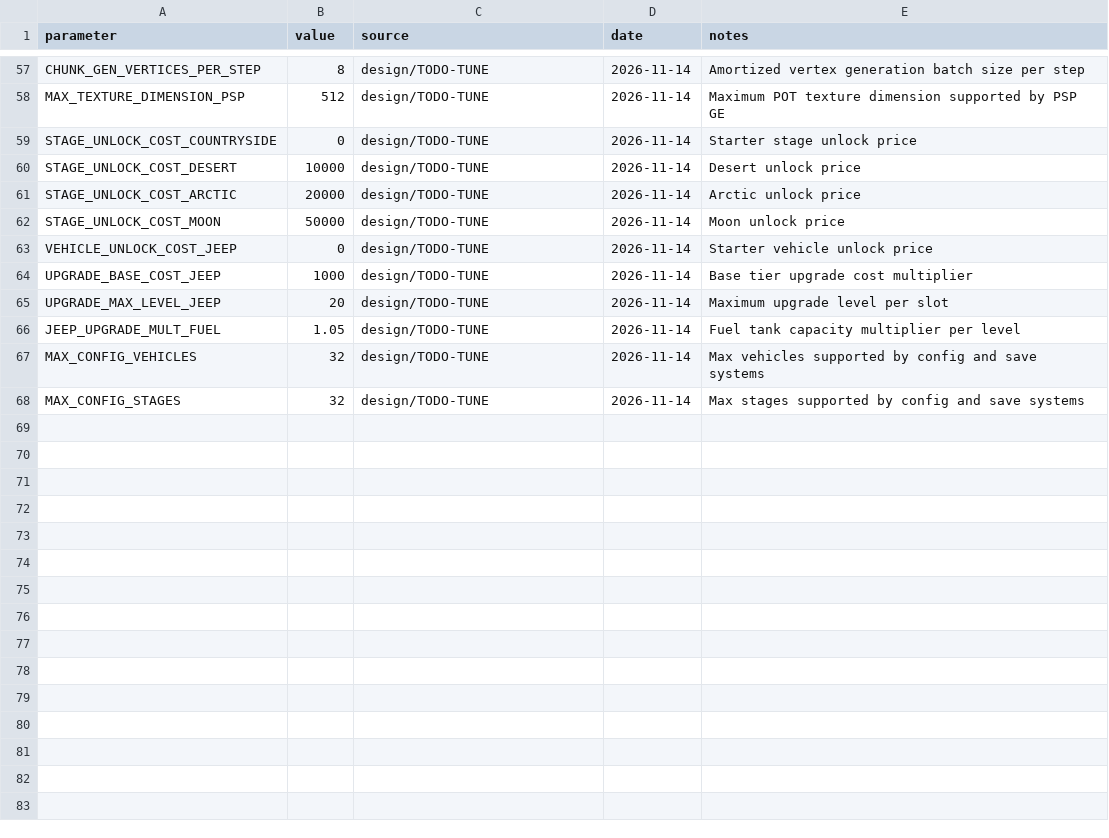
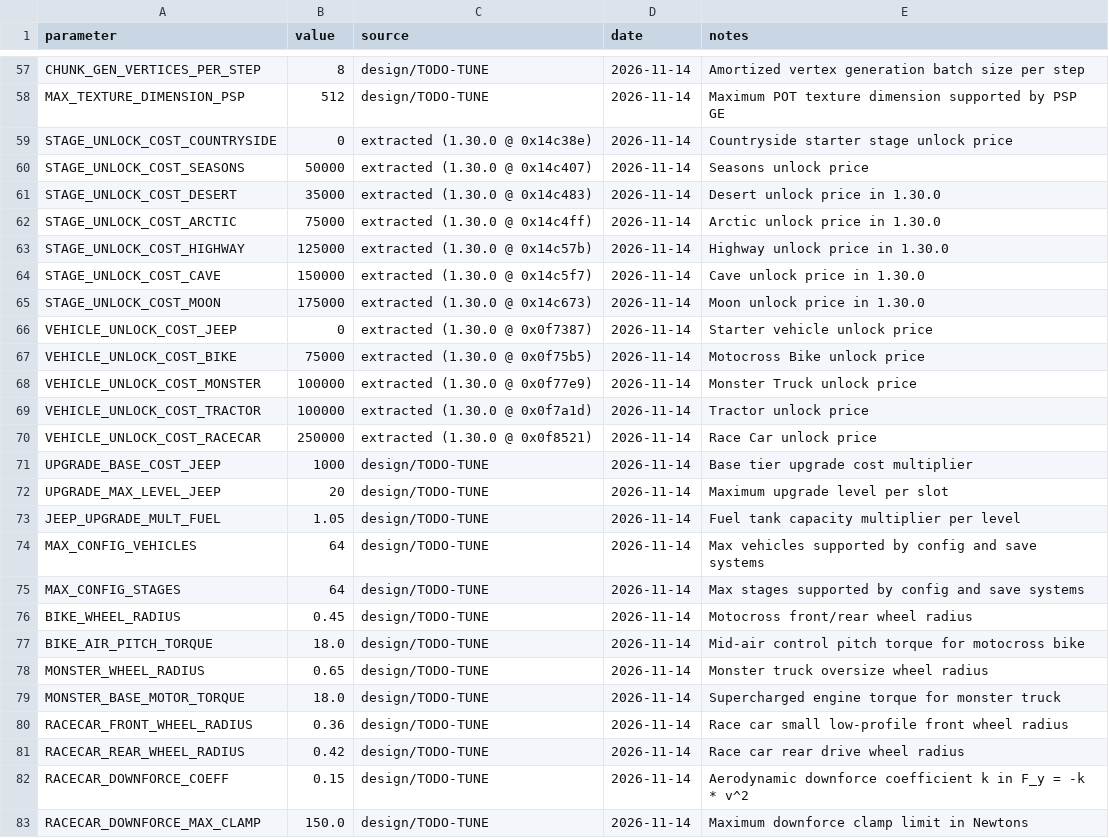
Before and after one commit to Coosiks/hill-climb-racing-psp, a CSV file: docs/params.csv, drawn as a sheet; only a part is shown, gaps mark what is left out.

Commit message:
feat(re): extract 1.30.0 content registry, vtable dump & adapt asset converter (T-120)

```diff
--- a/docs/params.csv
+++ b/docs/params.csv
@@ -58,7 +58,14 @@ CHUNK_GEN_VERTICES_PER_STEP,8,design/TODO-TUNE,2026-11-14,Amortized vertex gener
 MAX_TEXTURE_DIMENSION_PSP,512,design/TODO-TUNE,2026-11-14,Maximum POT texture dimension supported by PSP GE
-STAGE_UNLOCK_COST_COUNTRYSIDE,0,design/TODO-TUNE,2026-11-14,Starter stage unlock price
-STAGE_UNLOCK_COST_DESERT,10000,design/TODO-TUNE,2026-11-14,Desert unlock price
-STAGE_UNLOCK_COST_ARCTIC,20000,design/TODO-TUNE,2026-11-14,Arctic unlock price
-STAGE_UNLOCK_COST_MOON,50000,design/TODO-TUNE,2026-11-14,Moon unlock price
-VEHICLE_UNLOCK_COST_JEEP,0,design/TODO-TUNE,2026-11-14,Starter vehicle unlock price
+STAGE_UNLOCK_COST_COUNTRYSIDE,0,extracted (1.30.0 @ 0x14c38e),2026-11-14,Countryside starter stage unlock price
+STAGE_UNLOCK_COST_SEASONS,50000,extracted (1.30.0 @ 0x14c407),2026-11-14,Seasons unlock price
+STAGE_UNLOCK_COST_DESERT,35000,extracted (1.30.0 @ 0x14c483),2026-11-14,Desert unlock price in 1.30.0
+STAGE_UNLOCK_COST_ARCTIC,75000,extracted (1.30.0 @ 0x14c4ff),2026-11-14,Arctic unlock price in 1.30.0
+STAGE_UNLOCK_COST_HIGHWAY,125000,extracted (1.30.0 @ 0x14c57b),2026-11-14,Highway unlock price in 1.30.0
+STAGE_UNLOCK_COST_CAVE,150000,extracted (1.30.0 @ 0x14c5f7),2026-11-14,Cave unlock price in 1.30.0
+STAGE_UNLOCK_COST_MOON,175000,extracted (1.30.0 @ 0x14c673),2026-11-14,Moon unlock price in 1.30.0
+VEHICLE_UNLOCK_COST_JEEP,0,extracted (1.30.0 @ 0x0f7387),2026-11-14,Starter vehicle unlock price
+VEHICLE_UNLOCK_COST_BIKE,75000,extracted (1.30.0 @ 0x0f75b5),2026-11-14,Motocross Bike unlock price
+VEHICLE_UNLOCK_COST_MONSTER,100000,extracted (1.30.0 @ 0x0f77e9),2026-11-14,Monster Truck unlock price
+VEHICLE_UNLOCK_COST_TRACTOR,100000,extracted (1.30.0 @ 0x0f7a1d),2026-11-14,Tractor unlock price
+VEHICLE_UNLOCK_COST_RACECAR,250000,extracted (1.30.0 @ 0x0f8521),2026-11-14,Race Car unlock price
 UPGRADE_BASE_COST_JEEP,1000,design/TODO-TUNE,2026-11-14,Base tier upgrade cost multiplier
@@ -66,3 +73,11 @@ UPGRADE_MAX_LEVEL_JEEP,20,design/TODO-TUNE,2026-11-14,Maximum upgrade level per
 JEEP_UPGRADE_MULT_FUEL,1.05,design/TODO-TUNE,2026-11-14,Fuel tank capacity multiplier per level
-MAX_CONFIG_VEHICLES,32,design/TODO-TUNE,2026-11-14,Max vehicles supported by config and save systems
-MAX_CONFIG_STAGES,32,design/TODO-TUNE,2026-11-14,Max stages supported by config and save systems
+MAX_CONFIG_VEHICLES,64,design/TODO-TUNE,2026-11-14,Max vehicles supported by config and save systems
+MAX_CONFIG_STAGES,64,design/TODO-TUNE,2026-11-14,Max stages supported by config and save systems
+BIKE_WHEEL_RADIUS,0.45,design/TODO-TUNE,2026-11-14,Motocross front/rear wheel radius
+BIKE_AIR_PITCH_TORQUE,18.0,design/TODO-TUNE,2026-11-14,Mid-air control pitch torque for motocross bike
+MONSTER_WHEEL_RADIUS,0.65,design/TODO-TUNE,2026-11-14,Monster truck oversize wheel radius
+MONSTER_BASE_MOTOR_TORQUE,18.0,design/TODO-TUNE,2026-11-14,Supercharged engine torque for monster truck
+RACECAR_FRONT_WHEEL_RADIUS,0.36,design/TODO-TUNE,2026-11-14,Race car small low-profile front wheel radius
+RACECAR_REAR_WHEEL_RADIUS,0.42,design/TODO-TUNE,2026-11-14,Race car rear drive wheel radius
+RACECAR_DOWNFORCE_COEFF,0.15,design/TODO-TUNE,2026-11-14,Aerodynamic downforce coefficient k in F_y = -k * v^2
+RACECAR_DOWNFORCE_MAX_CLAMP,150.0,design/TODO-TUNE,2026-11-14,Maximum downforce clamp limit in Newtons
```
Also changed, not shown: 6 other files.
